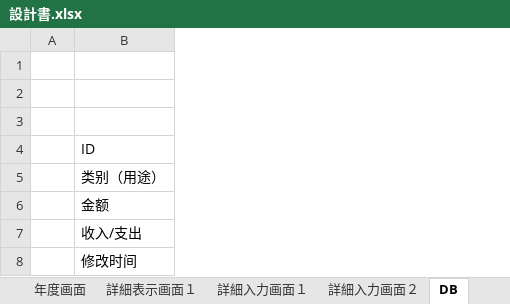
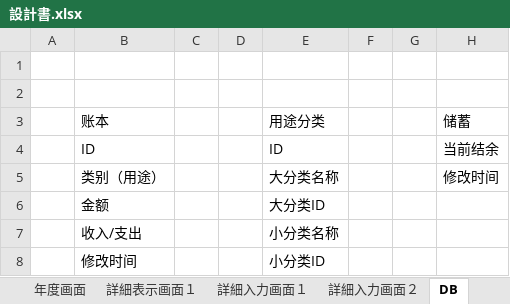
Before and after one commit to sTallone777/b-keeper, an Excel workbook: 設計書.xlsx, sheet DB, drawn as a sheet; values as stored, in another font and other column widths than the file's, no borders; the diff names each change by its address in the sheet, - before the commit and + after, or states it on an @@ line.

Commit message:
modify

```diff
--- a/設計書.xlsx (sheet DB)
+++ b/設計書.xlsx (sheet DB)
+column C, empty
+column D, empty
+column E, rows 3-8: 用途分类 | ID | 大分类名称 | 大分类ID | 小分类名称 | 小分类ID
+column F, empty
+column G, empty
+column H, rows 3-5: 储蓄 | 当前结余 | 修改时间
-row 3: (empty)
+row 3:  | 账本 |  |  | 用途分类 |  |  | 储蓄
```
